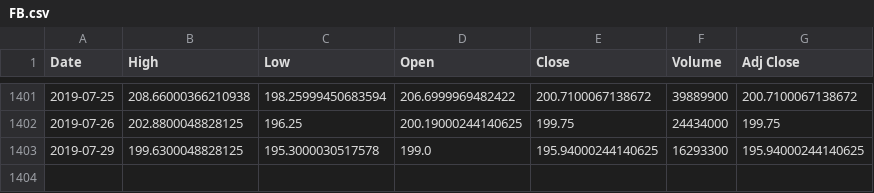
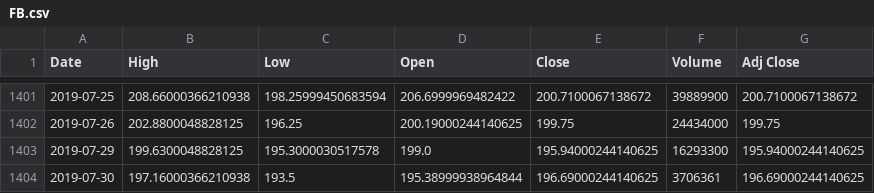
Before and after one commit to filipenovais/ModernPortfolioTheory, a CSV file: tickercsv/FB.csv, drawn as a sheet; only a part is shown, gaps mark what is left out.

```diff
--- a/tickercsv/FB.csv
+++ b/tickercsv/FB.csv
@@ -1403 +1403,2 @@ Date,High,Low,Open,Close,Volume,Adj Close
 2019-07-29,199.6300048828125,195.3000030517578,199.0,195.94000244140625,16293300,195.94000244140625
+2019-07-30,197.16000366210938,193.5,195.38999938964844,196.69000244140625,3706361,196.69000244140625
```
Also changed, not shown: tickercsv/AAPL.csv, tickercsv/MSFT.csv, 6 other files.
